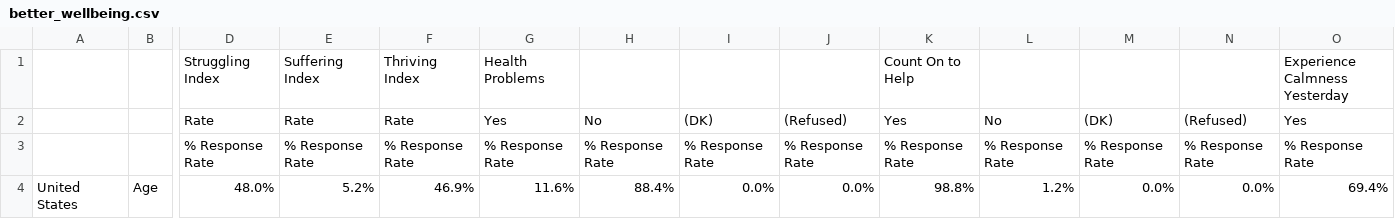
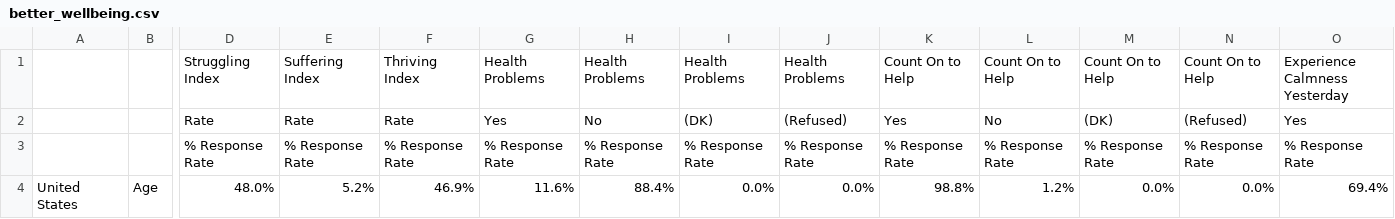
Before and after one commit to millerwatson/cs_333_a3_jgdp_mw, a CSV file: data/better_wellbeing.csv, drawn as a sheet; only a part is shown, gaps mark what is left out; removed rows and columns are numbered as before the commit, all else as after; rows hold the shown columns only; the diff names each change by its address in the sheet, - before the commit and + after, or states it on an @@ line.

```diff
--- a/data/better_wellbeing.csv
+++ b/data/better_wellbeing.csv
-row 1:  |  | Struggling Index | Suffering Index | Thriving Index | Health Problems |  |  |  | Count On to Help |  |  |  | Experience Calmness Yesterday
+row 1:  |  | Struggling Index | Suffering Index | Thriving Index | Health Problems | Health Problems | Health Problems | Health Problems | Count On to Help | Count On to Help | Count On to Help | Count On to Help | Experience Calmness Yesterday
```
Also changed, not shown: 1 other file.
